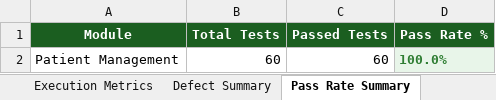
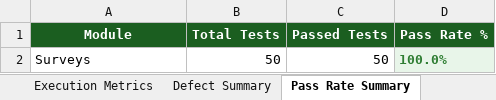
Before and after one commit to RamSrinivas5/popc_website_final, an Excel workbook: reports/latest/reports/Excel/POPC_Selenium_Test_Report.xlsx, sheet Pass Rate Summary, drawn as a sheet; values as stored, in another font and other column widths than the file's, no borders; removed rows and columns are numbered as before the commit, all else as after; the diff names each change by its address in the sheet, - before the commit and + after, or states it on an @@ line.

```diff
--- a/reports/latest/reports/Excel/POPC_Selenium_Test_Report.xlsx (sheet Pass Rate Summary)
+++ b/reports/latest/reports/Excel/POPC_Selenium_Test_Report.xlsx (sheet Pass Rate Summary)
-row 2: Patient Management | 60 | 60 | 100.0%
+row 2: Surveys | 50 | 50 | 100.0%
```
Also changed, not shown: sheet Passed Tests, sheet All Test Cases, sheet Execution Metrics, sheet Defect Summary, reports/latest/reports/Excel/Execution_Summary.xlsx, reports/latest/reports/Excel/Failed_Test_Cases.xlsx, 16 other files.
